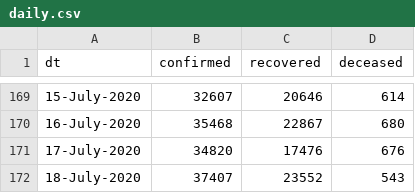
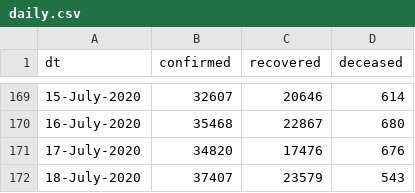
Before and after one commit to vsbabu/covid19_fb_ts, a CSV file: daily.csv, drawn as a sheet; only a part is shown, gaps mark what is left out.

```diff
--- a/daily.csv
+++ b/daily.csv
@@ -171,2 +171,2 @@ dt,confirmed,recovered,deceased
 17-July-2020,34820,17476,676
-18-July-2020,37407,23552,543
+18-July-2020,37407,23579,543
```
Also changed, not shown: 7 other files.
